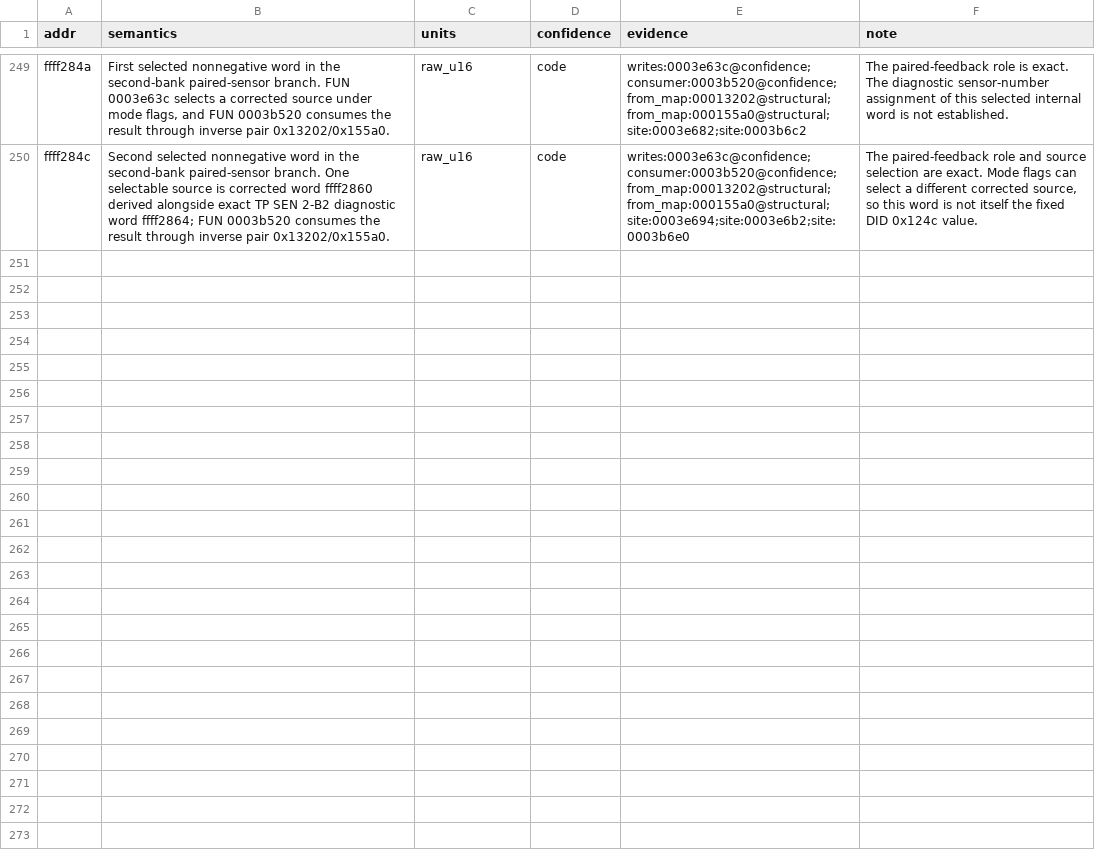
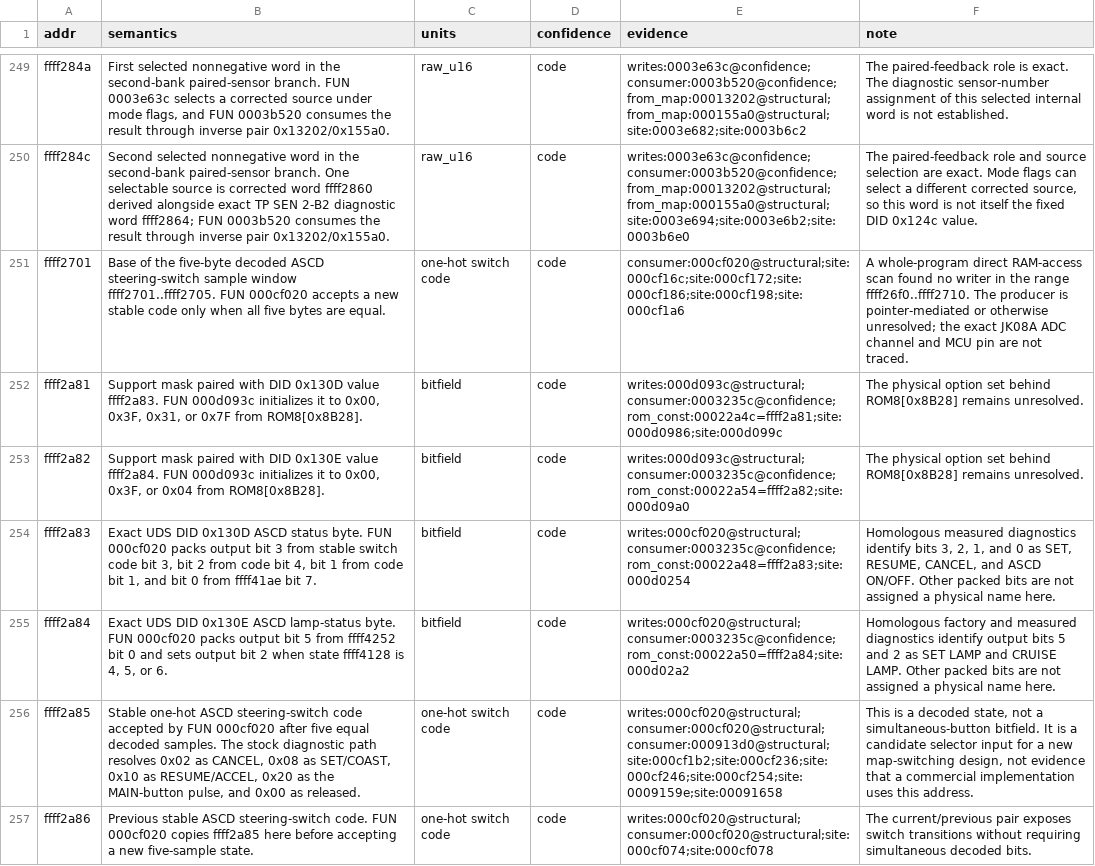
Before and after one commit to irudoy/v, a CSV file: defs/JK08A.vars.csv, drawn as a sheet; only a part is shown, gaps mark what is left out; the diff names each change by its address in the sheet, - before the commit and + after, or states it on an @@ line.

Commit message:
Implement JK08A five-map switching

```diff
--- a/defs/JK08A.vars.csv
+++ b/defs/JK08A.vars.csv
+row 251: ffff2701 | Base of the five-byte decoded ASCD steering-switch sample window ffff2701..ffff2705. FUN 000cf020 accepts a new stable code only when all five bytes are equal. | one-hot switch code | code | consumer:000cf020@structural;site:000cf16c;site:000cf172;site:000cf186;site:000cf198;site:000cf1a6 | A whole-program direct RAM-access scan found no writer in the range ffff26f0..ffff2710. The producer is pointer-mediated or otherwise unresolved; the exact JK08A ADC channel and MCU pin are not traced.
+row 252: ffff2a81 | Support mask paired with DID 0x130D value ffff2a83. FUN 000d093c initializes it to 0x00, 0x3F, 0x31, or 0x7F from ROM8[0x8B28]. | bitfield | code | writes:000d093c@structural;consumer:0003235c@confidence;rom_const:00022a4c=ffff2a81;site:000d0986;site:000d099c | The physical option set behind ROM8[0x8B28] remains unresolved.
+row 253: ffff2a82 | Support mask paired with DID 0x130E value ffff2a84. FUN 000d093c initializes it to 0x00, 0x3F, or 0x04 from ROM8[0x8B28]. | bitfield | code | writes:000d093c@structural;consumer:0003235c@confidence;rom_const:00022a54=ffff2a82;site:000d09a0 | The physical option set behind ROM8[0x8B28] remains unresolved.
+row 254: ffff2a83 | Exact UDS DID 0x130D ASCD status byte. FUN 000cf020 packs output bit 3 from stable switch code bit 3, bit 2 from code bit 4, bit 1 from code bit 1, and bit 0 from ffff41ae bit 7. | bitfield | code | writes:000cf020@structural;consumer:0003235c@confidence;rom_const:00022a48=ffff2a83;site:000d0254 | Homologous measured diagnostics identify bits 3, 2, 1, and 0 as SET, RESUME, CANCEL, and ASCD ON/OFF. Other packed bits are not assigned a physical name here.
+row 255: ffff2a84 | Exact UDS DID 0x130E ASCD lamp-status byte. FUN 000cf020 packs output bit 5 from ffff4252 bit 0 and sets output bit 2 when state ffff4128 is 4, 5, or 6. | bitfield | code | writes:000cf020@structural;consumer:0003235c@confidence;rom_const:00022a50=ffff2a84;site:000d02a2 | Homologous factory and measured diagnostics identify output bits 5 and 2 as SET LAMP and CRUISE LAMP. Other packed bits are not assigned a physical name here.
+row 256: ffff2a85 | Stable one-hot ASCD steering-switch code accepted by FUN 000cf020 after five equal decoded samples. The stock diagnostic path resolves 0x02 as CANCEL, 0x08 as SET/COAST, 0x10 as RESUME/ACCEL, 0x20 as the MAIN-button pulse, and 0x00 as released. | one-hot switch code | code | writes:000cf020@structural;consumer:000cf020@structural;consumer:000913d0@structural;site:000cf1b2;site:000cf236;site:000cf246;site:000cf254;site:0009159e;site:00091658 | This is a decoded state, not a simultaneous-button bitfield. It is a candidate selector input for a new map-switching design, not evidence that a commercial implementation uses this address.
+row 257: ffff2a86 | Previous stable ASCD steering-switch code. FUN 000cf020 copies ffff2a85 here before accepting a new five-sample state. | one-hot switch code | code | writes:000cf020@structural;consumer:000cf020@structural;site:000cf074;site:000cf078 | The current/previous pair exposes switch transitions without requiring simultaneous decoded bits.
```
Also changed, not shown: defs/JK08A.diagnostic-bindings.csv, defs/JK08A.funcs.csv, 45 other files.
